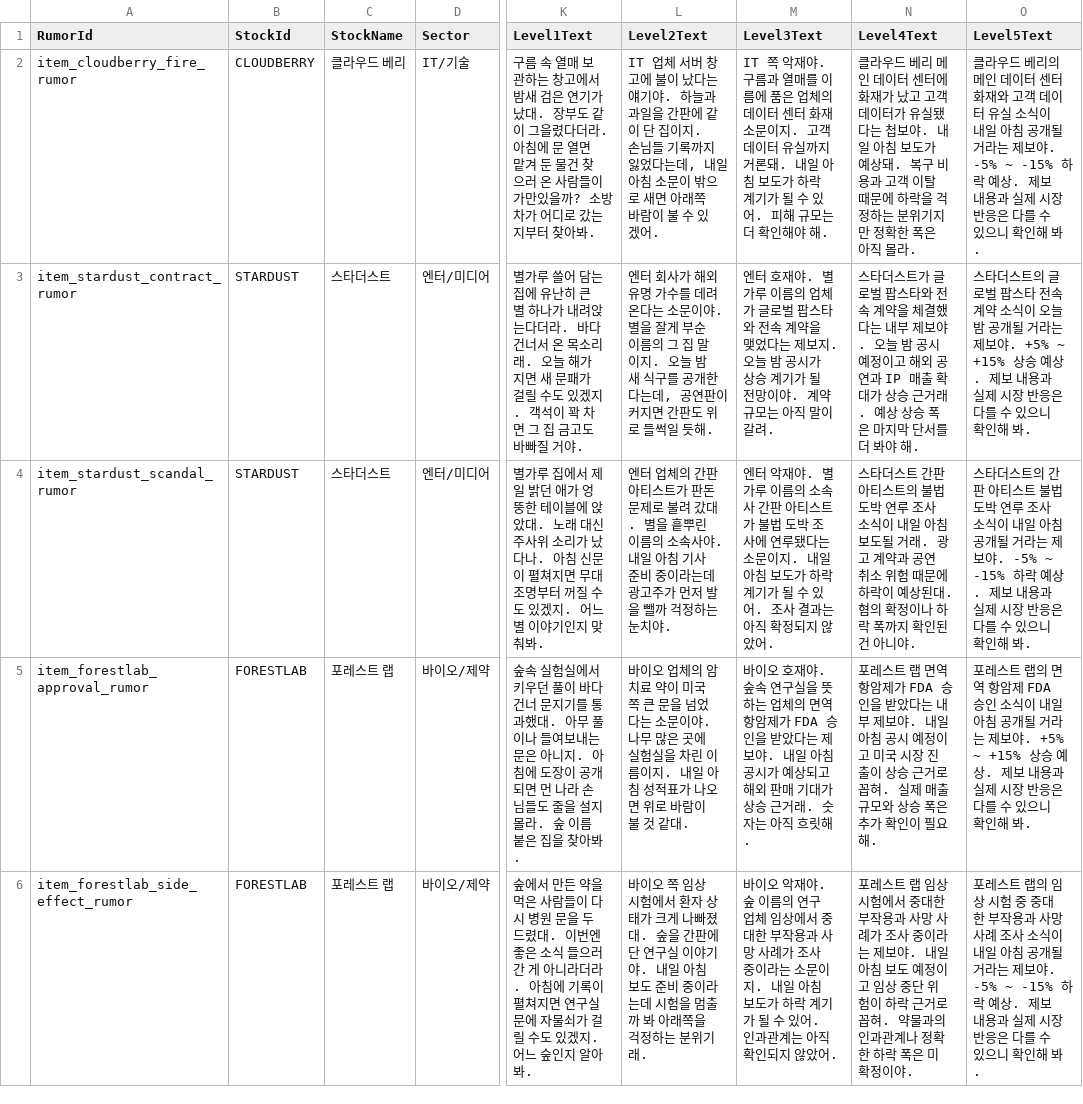
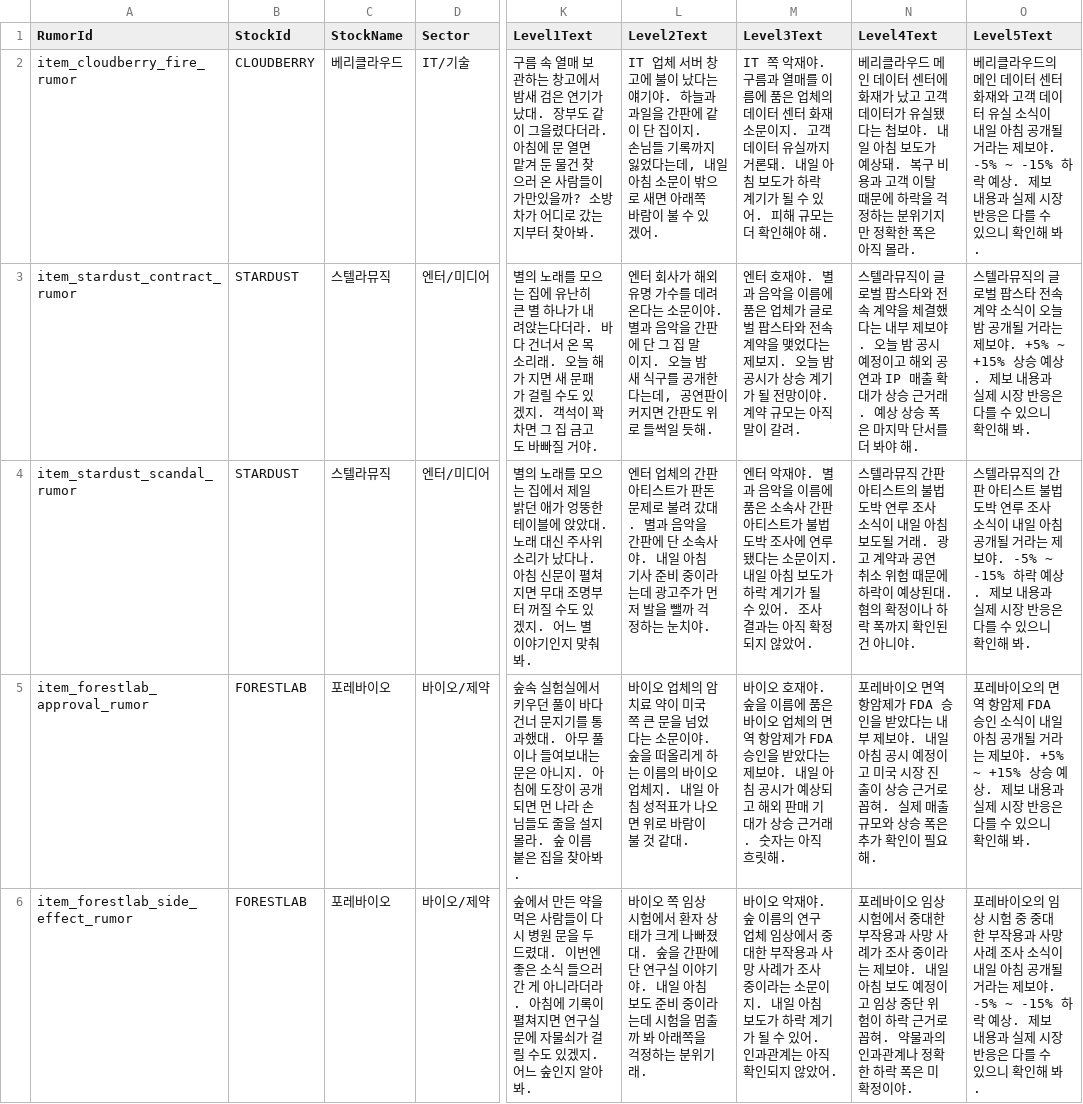
Before and after one commit to bogeulbogeul/StockWars, a CSV file: Docs/Data/Rumors.csv, drawn as a sheet; only a part is shown, gaps mark what is left out; the diff covers the shown part only; the diff names each change by its address in the sheet, - before the commit and + after, or states it on an @@ line.

Commit message:
feat: refresh stock names and update rumor and gameplay plans

```diff
--- a/Docs/Data/Rumors.csv
+++ b/Docs/Data/Rumors.csv
-C2 (StockName): 클라우드 베리
+C2 (StockName): 베리클라우드
-N2 (Level4Text): 클라우드 베리 메인…
+N2 (Level4Text): 베리클라우드 메인…
-O2 (Level5Text): 클라우드 베리의 메인…
+O2 (Level5Text): 베리클라우드의 메인…
-C3:C4 (StockName): 스타더스트
+C3:C4 (StockName): 스텔라뮤직
-K3 (Level1Text): 별가루 쓸어 담는 집에…
+K3 (Level1Text): 별의 노래를 모으는 집에…
-L3 (Level2Text): …이야. 별을 잘게 부순 이름의 그 집…
+L3 (Level2Text): …이야. 별과 음악을 간판에 단 그 집…
-M3 (Level3Text): …재야. 별가루 이름의 업체가…
+M3 (Level3Text): …재야. 별과 음악을 이름에 품은 업체가…
-N3 (Level4Text): 스타더스트가 글로벌…
+N3 (Level4Text): 스텔라뮤직이 글로벌…
-O3 (Level5Text): 스타더스트의 글로…
+O3 (Level5Text): 스텔라뮤직의 글로…
-K4 (Level1Text): 별가루 집에서…
+K4 (Level1Text): 별의 노래를 모으는 집에서…
-L4 (Level2Text): …갔대. 별을 흩뿌린 이름의 소속사…
+L4 (Level2Text): …갔대. 별과 음악을 간판에 단 소속사…
-M4 (Level3Text): …재야. 별가루 이름의 소속사…
+M4 (Level3Text): …재야. 별과 음악을 이름에 품은 소속사…
-N4 (Level4Text): 스타더스트 간판…
+N4 (Level4Text): 스텔라뮤직 간판…
-O4 (Level5Text): 스타더스트의 간판…
+O4 (Level5Text): 스텔라뮤직의 간판…
-C5:C6 (StockName): 포레스트 랩
+C5:C6 (StockName): 포레바이오
-L5 (Level2Text): …문이야. 나무 많은 곳에 실험실을 차린 이름이지. 내일…
+L5 (Level2Text): …문이야. 숲을 떠올리게 하는 이름의 바이오 업체지. 내일…
-M5 (Level3Text): …재야. 숲속 연구실을 뜻하는 업체의…
+M5 (Level3Text): …재야. 숲을 이름에 품은 바이오 업체의…
-N5 (Level4Text): 포레스트 랩 면역…
+N5 (Level4Text): 포레바이오 면역…
-O5 (Level5Text): 포레스트 랩의 면역…
+O5 (Level5Text): 포레바이오의 면역…
-N6 (Level4Text): 포레스트 랩 임상…
+N6 (Level4Text): 포레바이오 임상…
-O6 (Level5Text): 포레스트 랩의 임상…
+O6 (Level5Text): 포레바이오의 임상…
```
Also changed, not shown: 62 edited cells elsewhere in this file, 41 other files.
